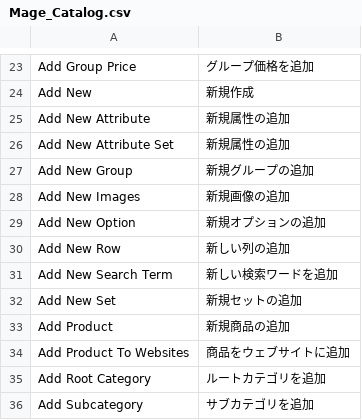
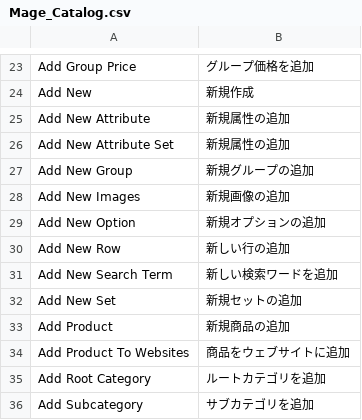
Before and after one commit to HirokazuNishi/Magento-Japanese-Translation, a CSV file: ja_JP/Mage_Catalog.csv, drawn as a sheet; only a part is shown, gaps mark what is left out.

```diff
--- a/ja_JP/Mage_Catalog.csv
+++ b/ja_JP/Mage_Catalog.csv
@@ -29,3 +29,3 @@
 "Add New Option","新規オプションの追加"
-"Add New Row","新しい列の追加"
+"Add New Row","新しい行の追加"
 "Add New Search Term","新しい検索ワードを追加"
```
Also changed, not shown: ja_JP/Mage_Downloadable.csv.
